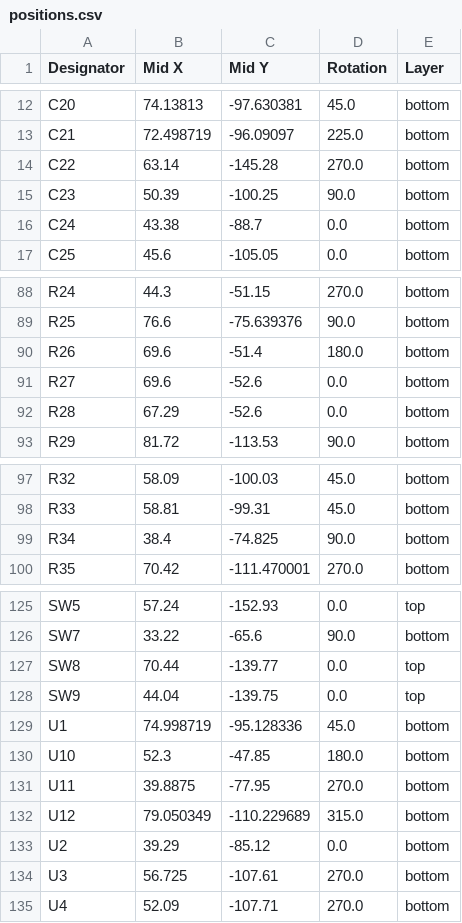
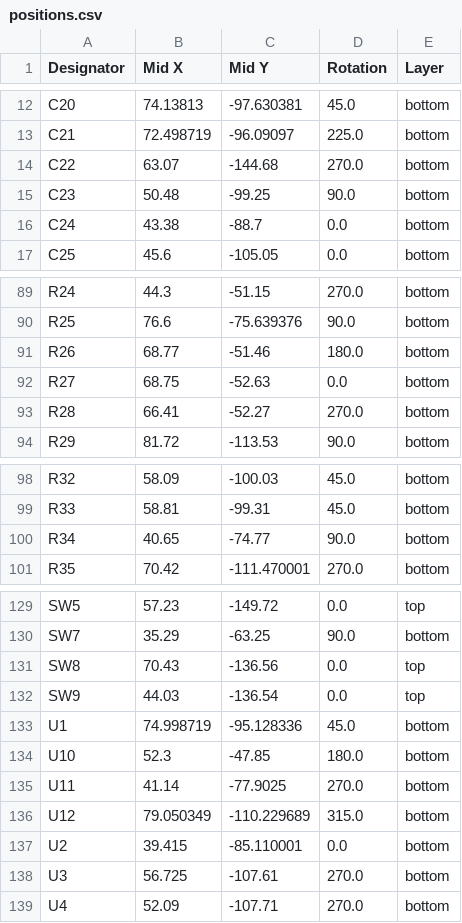
Before and after one commit to espcaa/mp3-player, a CSV file: src/kicad/production/positions.csv, drawn as a sheet; only a part is shown, gaps mark what is left out; addresses are those after the commit; the diff covers the shown part only; the diff names each change by its address in the sheet, - before the commit and + after, or states it on an @@ line.

```diff
--- a/src/kicad/production/positions.csv
+++ b/src/kicad/production/positions.csv
-B14 (Mid X): 63.14
+B14 (Mid X): 63.07
-C14 (Mid Y): -145.28
+C14 (Mid Y): -144.68
-B15 (Mid X): 50.39
+B15 (Mid X): 50.48
-C15 (Mid Y): -100.25
+C15 (Mid Y): -99.25
-B91 (Mid X): 69.6
+B91 (Mid X): 68.77
-C91 (Mid Y): -51.4
+C91 (Mid Y): -51.46
-B92 (Mid X): 69.6
+B92 (Mid X): 68.75
-C92 (Mid Y): -52.6
+C92 (Mid Y): -52.63
-B93 (Mid X): 67.29
+B93 (Mid X): 66.41
-C93 (Mid Y): -52.6
+C93 (Mid Y): -52.27
-D93 (Rotation): 0.0
+D93 (Rotation): 270.0
-B100 (Mid X): 38.4
+B100 (Mid X): 40.65
-C100 (Mid Y): -74.825
+C100 (Mid Y): -74.77
-B129 (Mid X): 57.24
+B129 (Mid X): 57.23
-C129 (Mid Y): -152.93
+C129 (Mid Y): -149.72
-B130 (Mid X): 33.22
+B130 (Mid X): 35.29
-C130 (Mid Y): -65.6
+C130 (Mid Y): -63.25
-B131 (Mid X): 70.44
+B131 (Mid X): 70.43
-C131 (Mid Y): -139.77
+C131 (Mid Y): -136.56
-B132 (Mid X): 44.04
+B132 (Mid X): 44.03
-C132 (Mid Y): -139.75
+C132 (Mid Y): -136.54
-B135 (Mid X): 39.8875
+B135 (Mid X): 41.14
-C135 (Mid Y): -77.95
+C135 (Mid Y): -77.9025
-B137 (Mid X): 39.29
+B137 (Mid X): 39.415
-C137 (Mid Y): -85.12
+C137 (Mid Y): -85.110001
```
Also changed, not shown: 4 added rows and 59 edited cells elsewhere in this file, src/kicad/production/bom.csv, src/kicad/production/designators.csv, 23 other files.
